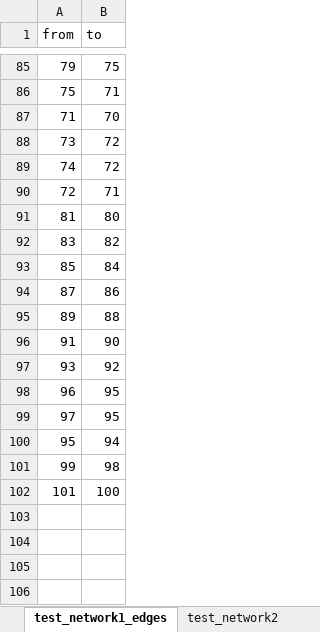
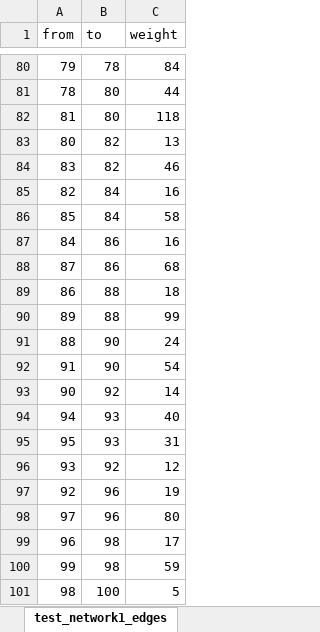
Before and after one commit to HorvJudit/Sensor-Placement-Optimization, an Excel workbook: graph_data.xlsx, sheet test_network1_edges, drawn as a sheet; only a part is shown, gaps mark what is left out; values as stored, in another font and other column widths than the file's, no borders; removed rows and columns are numbered as before the commit, all else as after; the diff covers the shown part only; the diff names each change by its address in the sheet, - before the commit and + after, or states it on an @@ line.

Commit message:
working reading data and visualization
without weights

```diff
--- a/graph_data.xlsx (sheet test_network1_edges)
+++ b/graph_data.xlsx (sheet test_network1_edges)
-sheet tab: test_network2
+column C (weight), row 80: 84; row 82: 118; row 84: 46; row 86: 58; row 88: 68; row 90: 99; row 92: 54; row 96: 12; row 98: 80; rows 100-101: 59 | 5
-B80 (to): 75
+B80 (to): 78
-row 86: 75 | 71
@@ row 87 moved to row 70: 71 @@
-row 88: 73 | 72
-row 89: 74 | 72
-row 90: 72 | 71
+row 81: 78 | 80 | 44
@@ row 24 moved to row 83: 80 @@
@@ row 25 moved to row 85: 82 @@
@@ row 26 moved to row 87: 84 @@
@@ row 27 moved to row 89: 86 @@
@@ row 28 moved to row 91: 88 @@
@@ row 29 moved to row 93: 90 @@
+row 94: 94 | 93 | 40
+row 95: 95 | 93 | 31
-row 98: 96 | 95
+row 97: 92 | 96 | 19
-B98 (to): 95
+B98 (to): 96
-row 100: 95 | 94
+row 99: 96 | 98 | 17
-A101 (from): 101
+A101 (from): 98
```
Also changed, not shown: 46 added rows, 46 removed rows, 9 moved rows and 13 edited cells elsewhere in this sheet, sheet test_network1_nodes, 5 other files.
